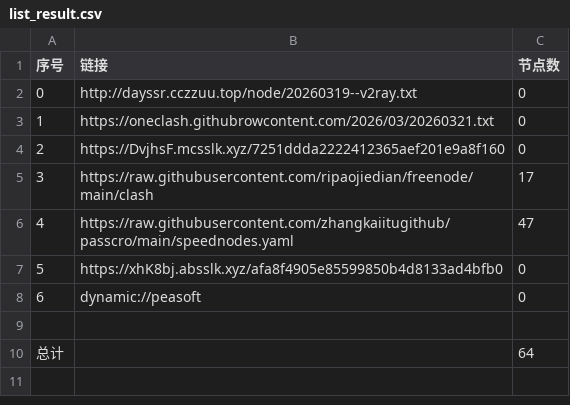
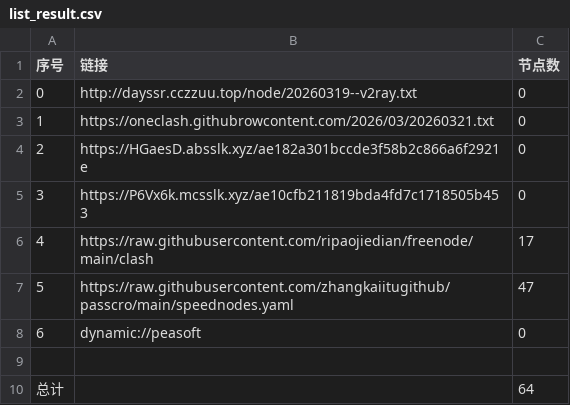
Before and after one commit to obscure1990/AutoMergePublicNodes, a CSV file: list_result.csv, drawn as a sheet; removed rows and columns are numbered as before the commit, all else as after; the diff names each change by its address in the sheet, - before the commit and + after, or states it on an @@ line.

```diff
--- a/list_result.csv
+++ b/list_result.csv
-B4 (链接): https://DvjhsF.mcsslk.xyz/7251ddda2222412365aef201e9a8f160
+B4 (链接): https://HGaesD.absslk.xyz/ae182a301bccde3f58b2c866a6f2921e
+row 5: 3 | https://P6Vx6k.mcsslk.xyz/ae10cfb211819bda4fd7c1718505b453 | 0
@@ column A (序号) renumbered between rows 6 and 7 @@
-row 7: 5 | https://xhK8bj.absslk.xyz/afa8f4905e85599850b4d8133ad4bfb0 | 0
```
Also changed, not shown: 19 other files.
